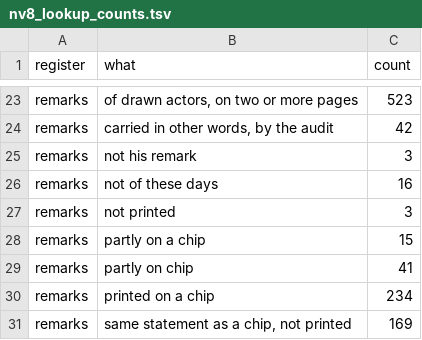
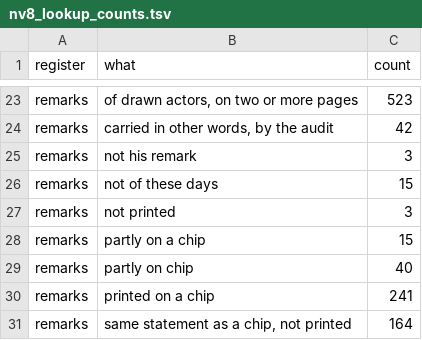
Before and after one commit to kevinnbass/huang-fifteen-days-mapped, a TSV file: research/nv8_lookup_counts.tsv, drawn as a sheet; only a part is shown, gaps mark what is left out.

```diff
--- a/research/nv8_lookup_counts.tsv
+++ b/research/nv8_lookup_counts.tsv
@@ -25,7 +25,7 @@ remarks	carried in other words, by the audit	42
 remarks	not his remark	3
-remarks	not of these days	16
+remarks	not of these days	15
 remarks	not printed	3
 remarks	partly on a chip	15
-remarks	partly on chip	41
-remarks	printed on a chip	234
-remarks	same statement as a chip, not printed	169
+remarks	partly on chip	40
+remarks	printed on a chip	241
+remarks	same statement as a chip, not printed	164
```
Also changed, not shown: research/nv8_blind_spot_population.tsv, research/nv8_paraphrased_acts.tsv, 26 other files.
